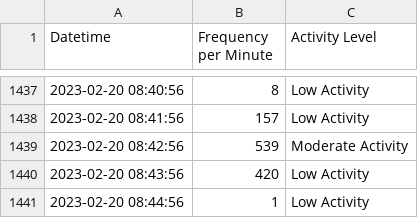
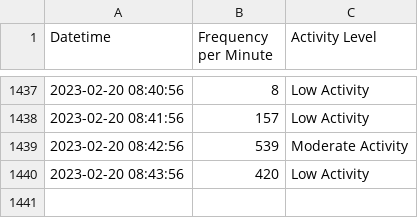
Before and after one commit to nathanphxm/Accelerometer-Analysis, a CSV file: output.csv, drawn as a sheet; only a part is shown, gaps mark what is left out; the diff names each change by its address in the sheet, - before the commit and + after, or states it on an @@ line.

Commit message:
Optimise activity cum freq into 6 secs

```diff
--- a/output.csv
+++ b/output.csv
-row 1441: 2023-02-20 08:44:56 | 1 | Low Activity
```
Also changed, not shown: 1 other file.
